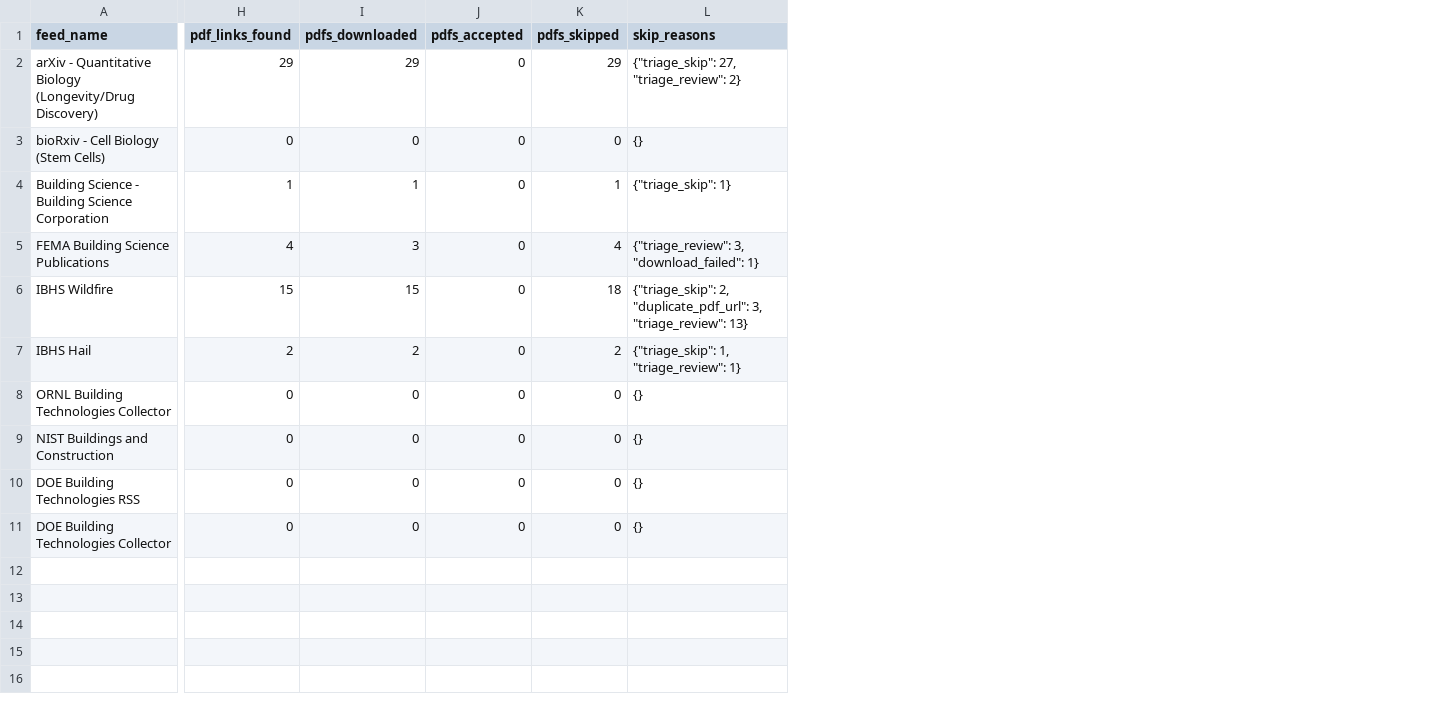
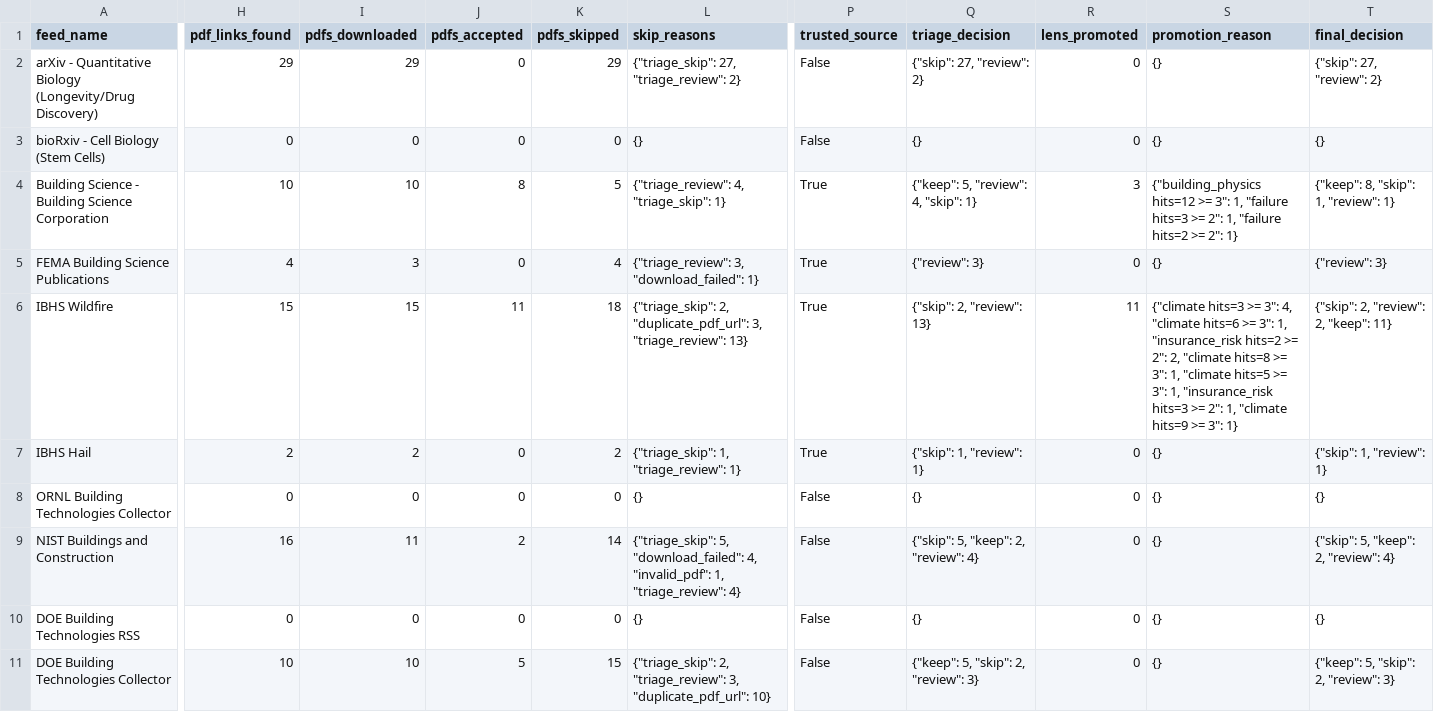
Before and after one commit to Magikmikedaboss/labscraper, a CSV file: exports/feed_audit/feed_audit.csv, drawn as a sheet; only a part is shown, gaps mark what is left out; the diff covers the shown part only; the diff names each change by its address in the sheet, - before the commit and + after, or states it on an @@ line.

```diff
--- a/exports/feed_audit/feed_audit.csv
+++ b/exports/feed_audit/feed_audit.csv
+column P (trusted_source), rows 2-11: False | False | True | True | True | True | False | False | False | False
+column Q (triage_decision), rows 2-11: {"skip": 27, "review": 2} | {} | {"keep": 5, "review": 4, "skip": 1} | {"review": 3} | {"skip": 2, "review": 13} | {"skip": 1, "review": 1} | {} | {"skip": 5, "keep": 2, "review": 4} | {} | {"keep": 5, "skip": 2, "review": 3}
+column R (lens_promoted), rows 2-11: 0 | 0 | 3 | 0 | 11 | 0 | 0 | 0 | 0 | 0
+column S (promotion_reason), rows 2-11: {} | {} | {"building_physics hits=12 >= 3": 1, "failure hits=3 >= 2": 1, "failure hits=2 >= 2": 1} | {} | {"climate hits=3 >= 3": 4, "climate hits=6 >= 3": 1, "insurance_risk hits=2 >= 2": 2, "climate hits=8 >= 3": 1, "climate hits=5 >= 3": 1, "insurance_risk hits=3 >= 2": 1, "climate hits=9 >= 3": 1} | {} | {} | {} | {} | {}
+column T (final_decision), rows 2-11: {"skip": 27, "review": 2} | {} | {"keep": 8, "skip": 1, "review": 1} | {"review": 3} | {"skip": 2, "review": 2, "keep": 11} | {"skip": 1, "review": 1} | {} | {"skip": 5, "keep": 2, "review": 4} | {} | {"keep": 5, "skip": 2, "review": 3}
-H4 (pdf_links_found): 1
+H4 (pdf_links_found): 10
-I4 (pdfs_downloaded): 1
+I4 (pdfs_downloaded): 10
-J4 (pdfs_accepted): 0
+J4 (pdfs_accepted): 8
-K4 (pdfs_skipped): 1
+K4 (pdfs_skipped): 5
-L4 (skip_reasons): {"triage_skip": 1}
+L4 (skip_reasons): {"triage_review": 4, "triage_skip": 1}
-J6 (pdfs_accepted): 0
+J6 (pdfs_accepted): 11
-H9 (pdf_links_found): 0
+H9 (pdf_links_found): 16
-I9 (pdfs_downloaded): 0
+I9 (pdfs_downloaded): 11
-J9 (pdfs_accepted): 0
+J9 (pdfs_accepted): 2
-K9 (pdfs_skipped): 0
+K9 (pdfs_skipped): 14
-L9 (skip_reasons): {}
+L9 (skip_reasons): {"triage_skip": 5, "download_failed": 4, "invalid_pdf": 1, "triage_review": 4}
-H11 (pdf_links_found): 0
+H11 (pdf_links_found): 10
-I11 (pdfs_downloaded): 0
+I11 (pdfs_downloaded): 10
-J11 (pdfs_accepted): 0
+J11 (pdfs_accepted): 5
-K11 (pdfs_skipped): 0
+K11 (pdfs_skipped): 15
-L11 (skip_reasons): {}
+L11 (skip_reasons): {"triage_skip": 2, "triage_review": 3, "duplicate_pdf_url": 10}
```
Also changed, not shown: 16 edited cells elsewhere in this file, exports/lens_evaluation/construction_lens_comparison.csv, exports/source_triage/construction_science_triage.csv, 28 other files.
